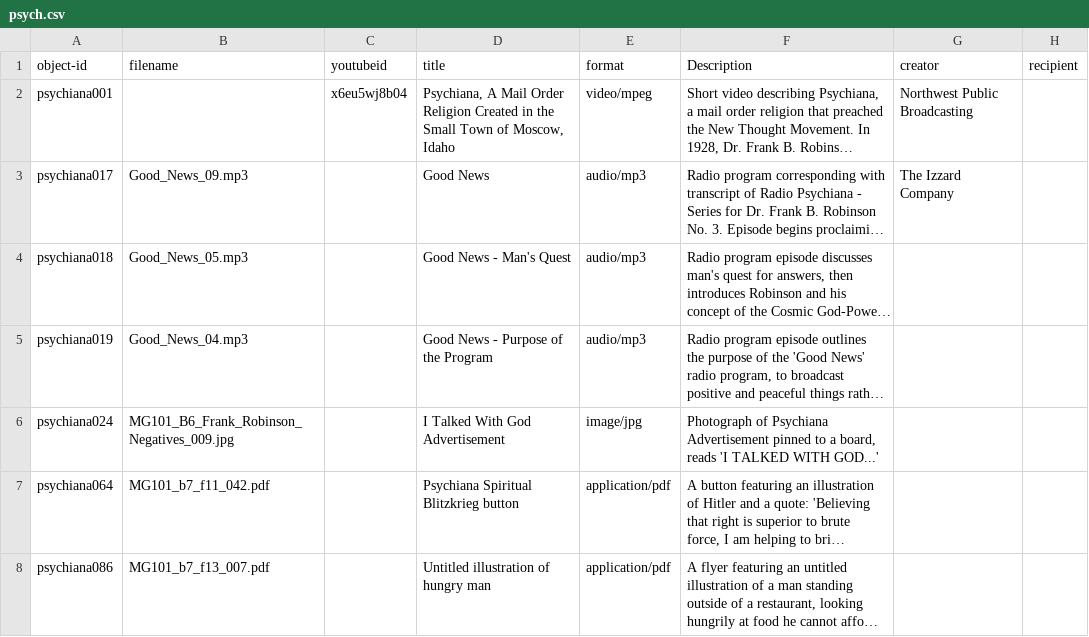
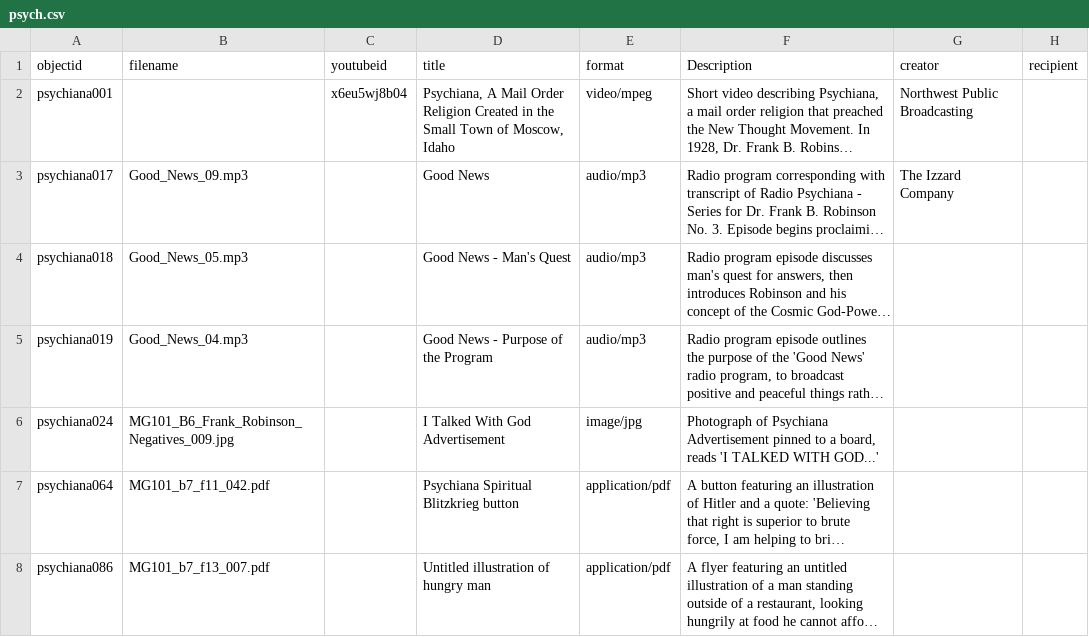
Before and after one commit to dcnb/c4ltestrun, a CSV file: _data/psych.csv, drawn as a sheet; only a part is shown; long unchanged cells end in …; the diff names each change by its address in the sheet, - before the commit and + after, or states it on an @@ line.

Commit message:
Update psych.csv

```diff
--- a/_data/psych.csv
+++ b/_data/psych.csv
-A1: object-id
+A1: objectid
```
